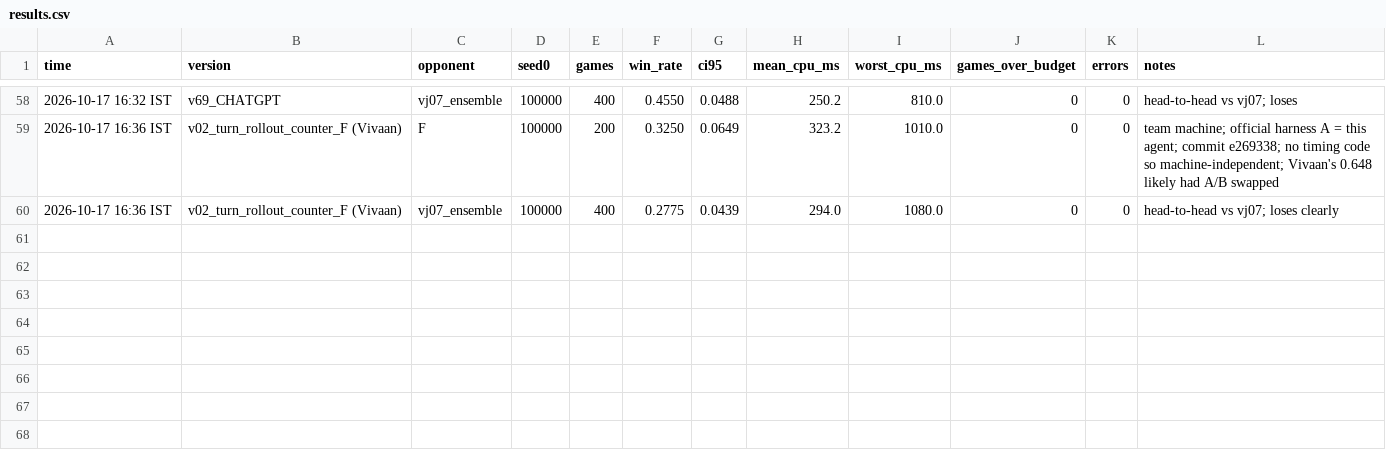
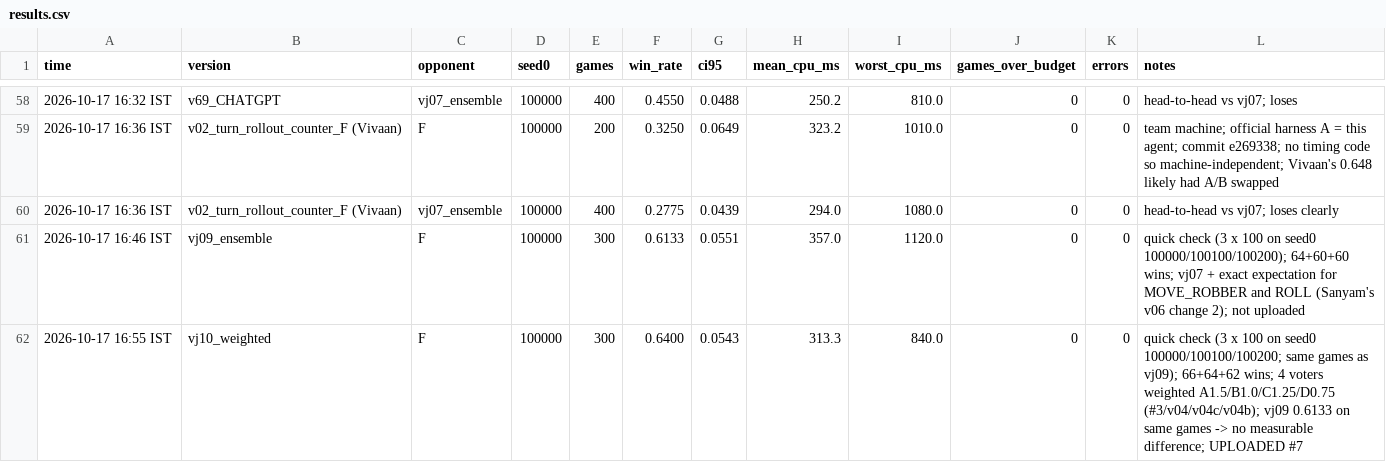
Before and after one commit to sanyamagarwal8055/Seed-404, a CSV file: results/results.csv, drawn as a sheet; only a part is shown, gaps mark what is left out.

```diff
--- a/results/results.csv
+++ b/results/results.csv
@@ -60 +60,3 @@ time,version,opponent,seed0,games,win_rate,ci95,mean_cpu_ms,worst_cpu_ms,games_o
 2026-10-17 16:36 IST,v02_turn_rollout_counter_F (Vivaan),vj07_ensemble,100000,400,0.2775,0.0439,294.0,1080.0,0,0,head-to-head vs vj07; loses clearly
+2026-10-17 16:46 IST,vj09_ensemble,F,100000,300,0.6133,0.0551,357.0,1120.0,0,0,quick check (3 x 100 on seed0 100000/100100/100200); 64+60+60 wins; vj07 + exact expectation for MOVE_ROBBER and ROLL (Sanyam's v06 change 2); not uploaded
+2026-10-17 16:55 IST,vj10_weighted,F,100000,300,0.6400,0.0543,313.3,840.0,0,0,quick check (3 x 100 on seed0 100000/100100/100200; same games as vj09); 66+64+62 wins; 4 voters weighted A1.5/B1.0/C1.25/D0.75 (#3/v04/v04c/v04b); vj09 0.6133 on same games -> no measurable difference; UPLOADED #7
```
Also changed, not shown: results/uploads.csv, 11 other files.
